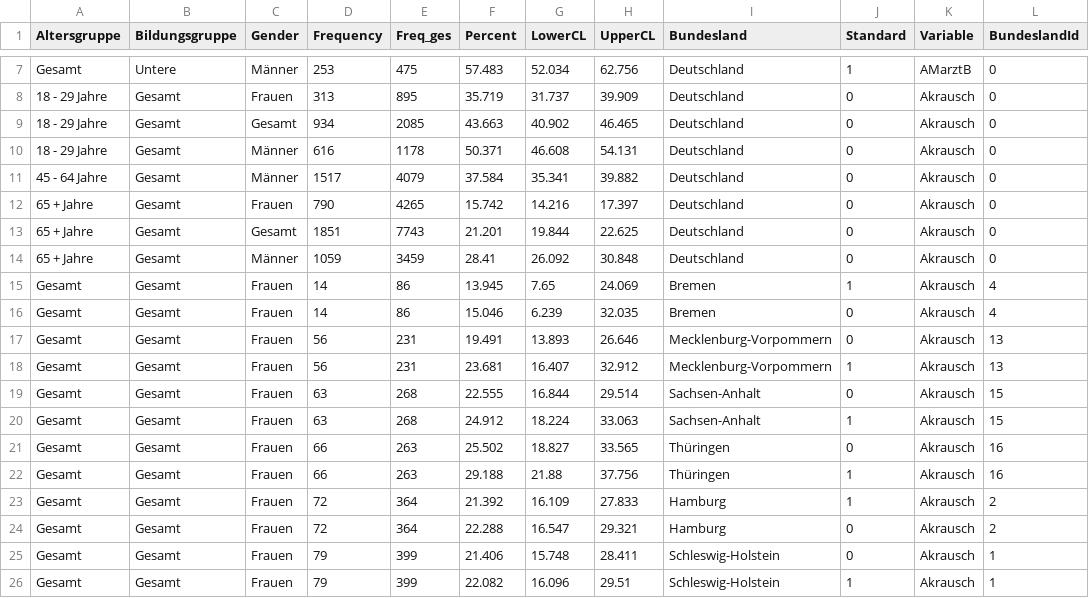
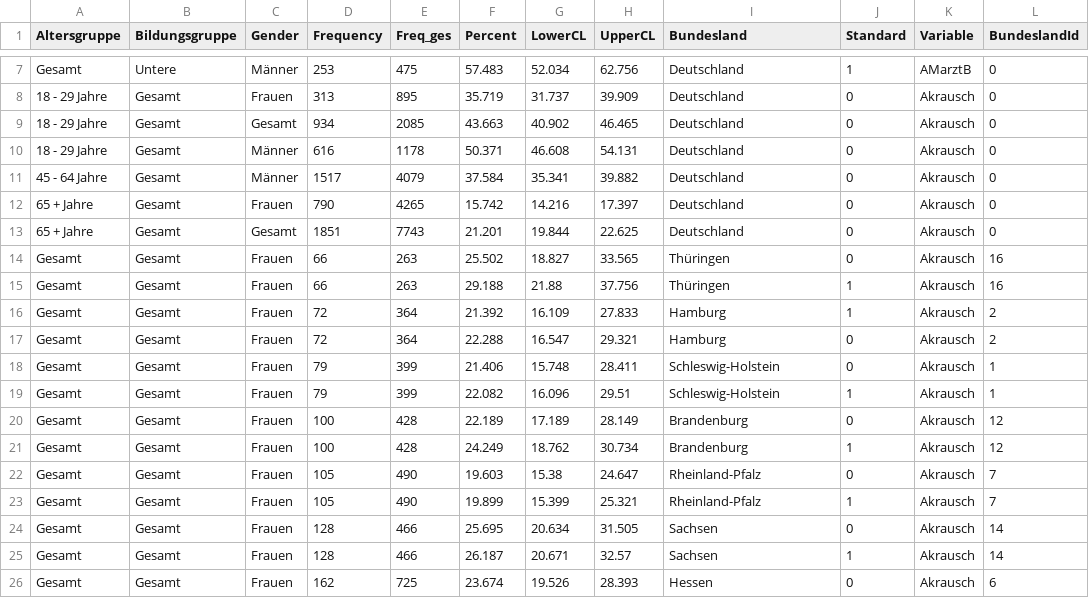
Before and after one commit to knutator2/Metadaten_Test, a CSV file: Gesundheit_in_Deutschland_aktuell_-_2019-2020-EHIS.csv, drawn as a sheet; only a part is shown, gaps mark what is left out; the shorter side is filled out with more unchanged rows.

```diff
--- a/Gesundheit_in_Deutschland_aktuell_-_2019-2020-EHIS.csv
+++ b/Gesundheit_in_Deutschland_aktuell_-_2019-2020-EHIS.csv
@@ -13,9 +13,2 @@ Gesamt,Untere,Männer,253,475,57.483,52.034,62.756,Deutschland,1,AMarztB,0
 65 + Jahre,Gesamt,Gesamt,1851,7743,21.201,19.844,22.625,Deutschland,0,Akrausch,0
-65 + Jahre,Gesamt,Männer,1059,3459,28.41,26.092,30.848,Deutschland,0,Akrausch,0
-Gesamt,Gesamt,Frauen,14,86,13.945,7.65,24.069,Bremen,1,Akrausch,4
-Gesamt,Gesamt,Frauen,14,86,15.046,6.239,32.035,Bremen,0,Akrausch,4
-Gesamt,Gesamt,Frauen,56,231,19.491,13.893,26.646,Mecklenburg-Vorpommern,0,Akrausch,13
-Gesamt,Gesamt,Frauen,56,231,23.681,16.407,32.912,Mecklenburg-Vorpommern,1,Akrausch,13
-Gesamt,Gesamt,Frauen,63,268,22.555,16.844,29.514,Sachsen-Anhalt,0,Akrausch,15
-Gesamt,Gesamt,Frauen,63,268,24.912,18.224,33.063,Sachsen-Anhalt,1,Akrausch,15
 Gesamt,Gesamt,Frauen,66,263,25.502,18.827,33.565,Thüringen,0,Akrausch,16
```
Also changed, not shown: 4 other files.
